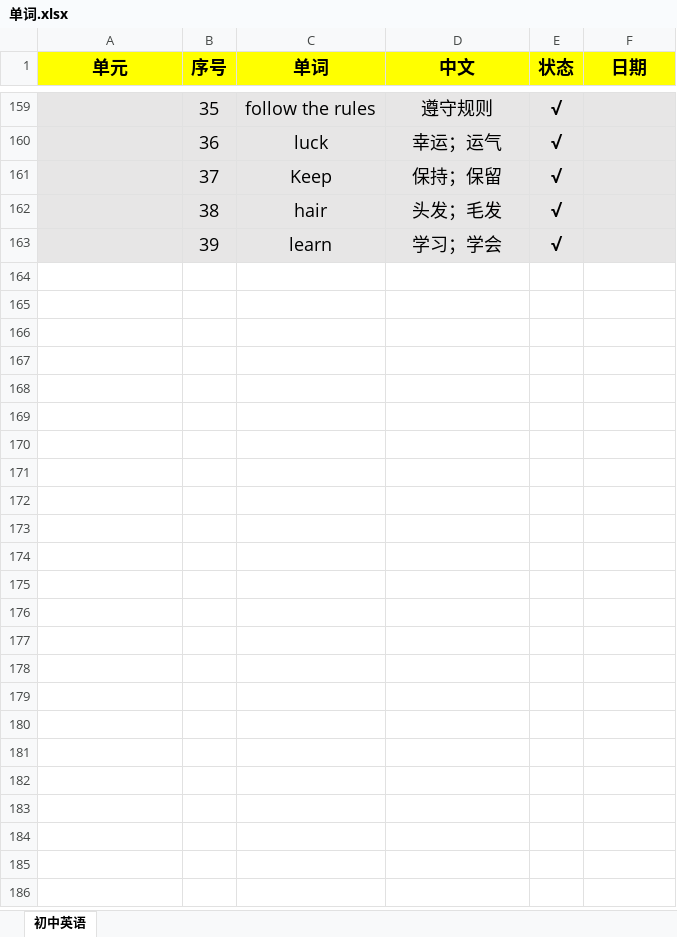
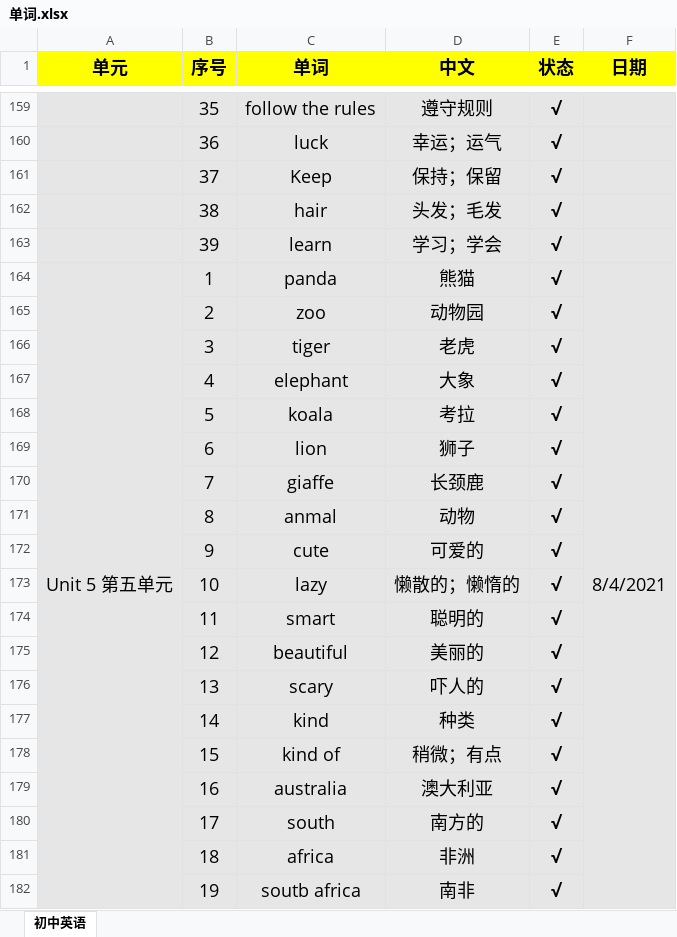
Before and after one commit to h-alone/Zhejiang-Huangyan-Middle-School, an Excel workbook: 单词.xlsx, sheet 初中英语, drawn as a sheet; only a part is shown, gaps mark what is left out; values as stored, in another font and other column widths than the file's, no borders; the diff covers the shown part only; the diff names each change by its address in the sheet, - before the commit and + after, or states it on an @@ line.

Commit message:
8月5日单词

```diff
--- a/单词.xlsx (sheet 初中英语)
+++ b/单词.xlsx (sheet 初中英语)
+row 164: Unit 5 第五单元 | 1 | panda | 熊猫 | √ | 8/4/2021
+row 165:  | 2 | zoo | 动物园 | √
+row 166:  | 3 | tiger | 老虎 | √
+row 167:  | 4 | elephant | 大象 | √
+row 168:  | 5 | koala | 考拉 | √
+row 169:  | 6 | lion | 狮子 | √
+row 170:  | 7 | giaffe | 长颈鹿 | √
+row 171:  | 8 | anmal | 动物 | √
+row 172:  | 9 | cute | 可爱的 | √
+row 173:  | 10 | lazy | 懒散的；懒惰的 | √
+row 174:  | 11 | smart | 聪明的 | √
+row 175:  | 12 | beautiful | 美丽的 | √
+row 176:  | 13 | scary | 吓人的 | √
+row 177:  | 14 | kind | 种类 | √
+row 178:  | 15 | kind of | 稍微；有点 | √
+row 179:  | 16 | australia | 澳大利亚 | √
+row 180:  | 17 | south | 南方的 | √
+row 181:  | 18 | africa | 非洲 | √
+row 182:  | 19 | soutb africa | 南非 | √
```
Also changed, not shown: 130 added rows elsewhere in this sheet.
